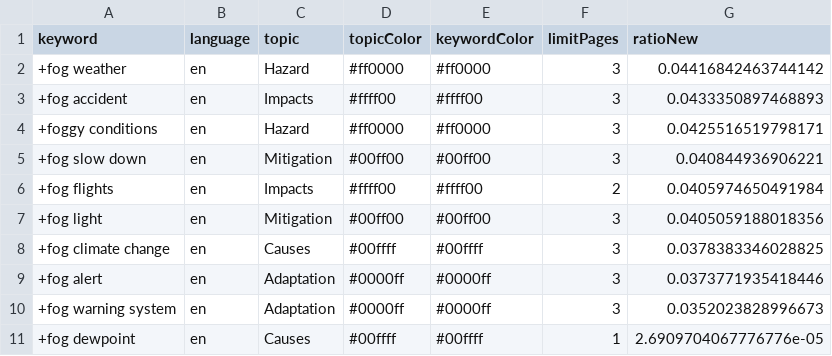
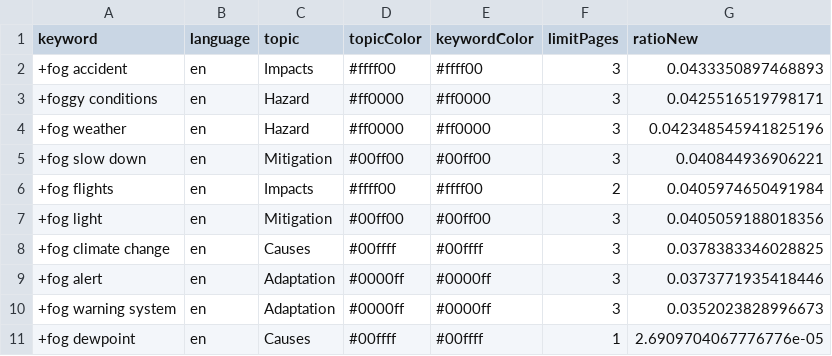
Before and after one commit to svpblank1/FogIsComing, a CSV file: keywords.csv, drawn as a sheet; removed rows and columns are numbered as before the commit, all else as after; the diff names each change by its address in the sheet, - before the commit and + after, or states it on an @@ line.

Commit message:
Commit from GitHub Actions (harvest:0.0)

```diff
--- a/keywords.csv
+++ b/keywords.csv
-row 2: +fog weather | en | Hazard | #ff0000 | #ff0000 | 3 | 0.04416842463744142
+row 4: +fog weather | en | Hazard | #ff0000 | #ff0000 | 3 | 0.042348545941825196
```
